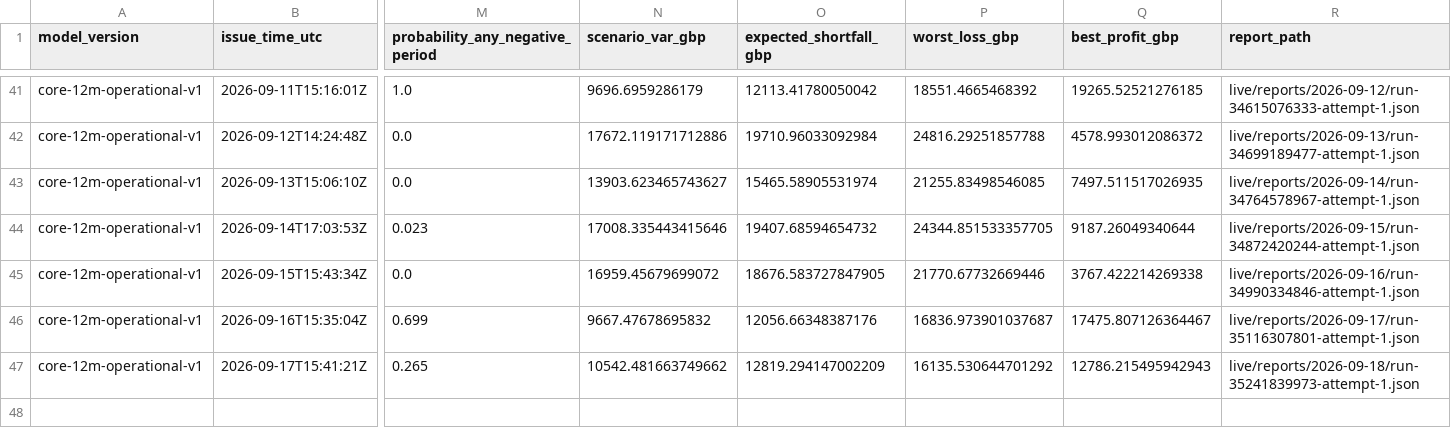
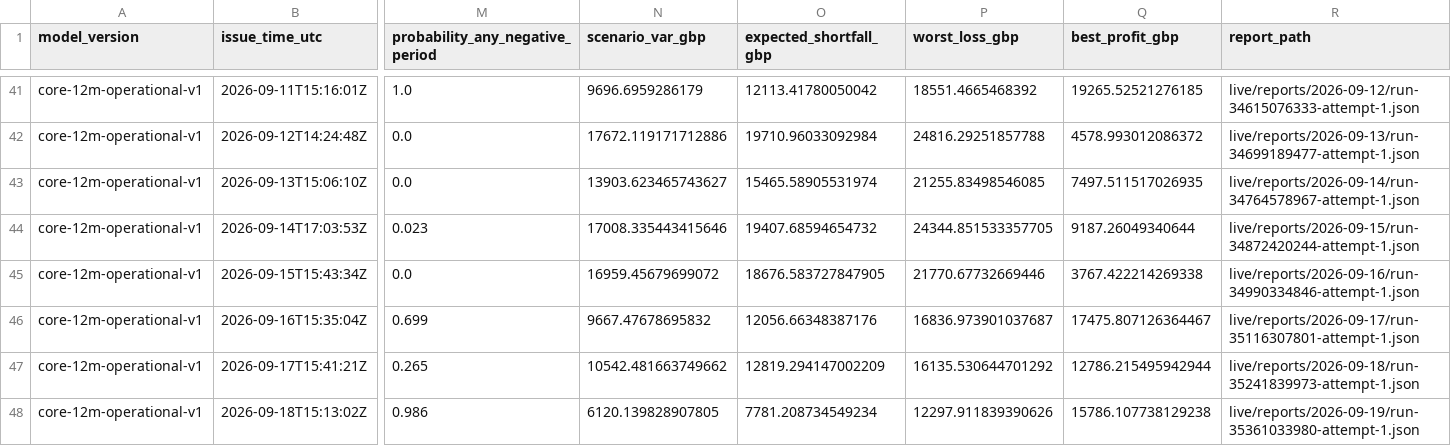
Before and after one commit to Evanssdas/GB-Platform-2, a CSV file: live/risk_log.csv, drawn as a sheet; only a part is shown, gaps mark what is left out; rows hold the shown columns only; the diff names each change by its address in the sheet, - before the commit and + after, or states it on an @@ line.

```diff
--- a/live/risk_log.csv
+++ b/live/risk_log.csv
-Q47 (best_profit_gbp): 12786.215495942943
+Q47 (best_profit_gbp): 12786.215495942944
+row 48: core-12m-operational-v1 | 2026-09-18T15:13:02Z | 0.986 | 6120.139828907805 | 7781.208734549234 | 12297.911839390626 | 15786.107738129238 | live/reports/2026-09-19/run-35361033980-attempt-1.json
```
Also changed, not shown: logs/daily_summary.csv, logs/forecast_history.csv, 17 other files.
